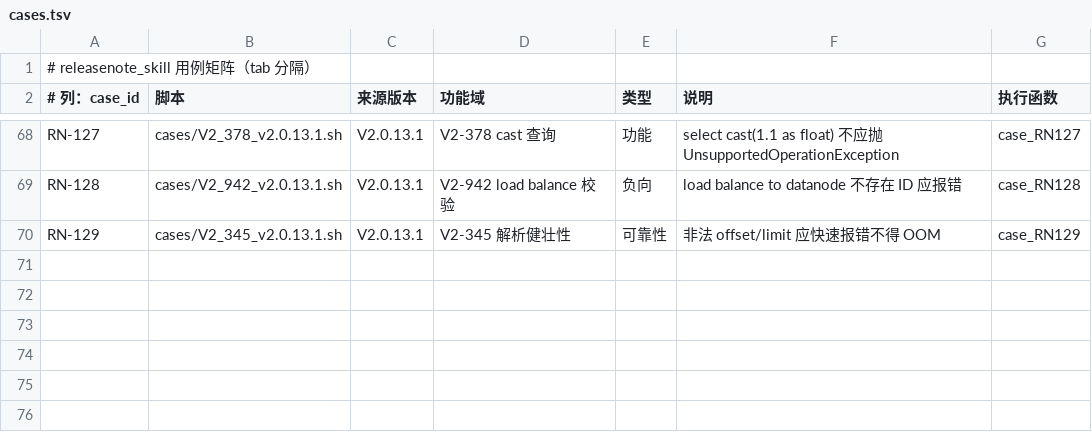
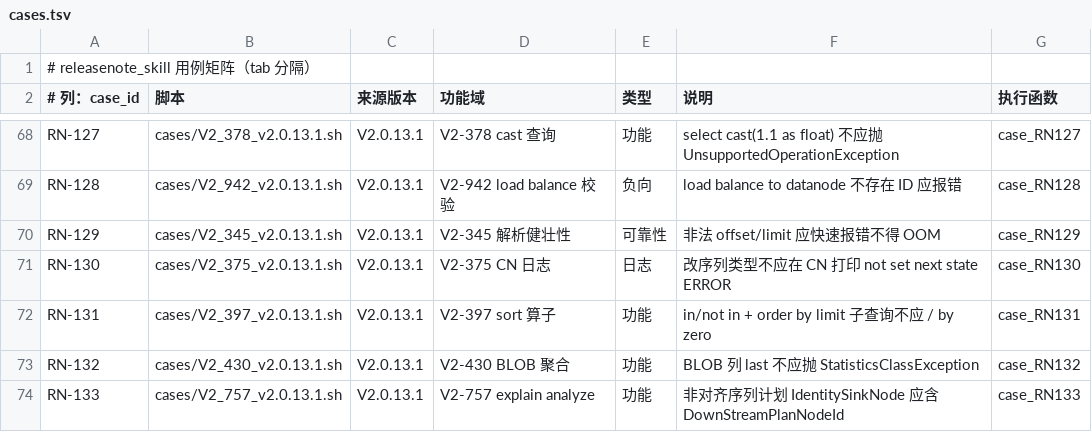
Before and after one commit to liuzhen1207/auto_shell_testcase, a TSV file: ai_auto_cases/172_16_2_205/releasenote_skill/cases.tsv, drawn as a sheet; only a part is shown, gaps mark what is left out; the diff names each change by its address in the sheet, - before the commit and + after, or states it on an @@ line.

Commit message:
feat(releasenote_skill): PingCode V2 第二批（V2-375/397/430/757），基线 68 PASS/1 KNOWN/3 SKIP

```diff
--- a/ai_auto_cases/172_16_2_205/releasenote_skill/cases.tsv
+++ b/ai_auto_cases/172_16_2_205/releasenote_skill/cases.tsv
+row 71: RN-130 | cases/V2_375_v2.0.13.1.sh | V2.0.13.1 | V2-375 CN 日志 | 日志 | 改序列类型不应在 CN 打印 not set next state ERROR | case_RN130
+row 72: RN-131 | cases/V2_397_v2.0.13.1.sh | V2.0.13.1 | V2-397 sort 算子 | 功能 | in/not in + order by limit 子查询不应 / by zero | case_RN131
+row 73: RN-132 | cases/V2_430_v2.0.13.1.sh | V2.0.13.1 | V2-430 BLOB 聚合 | 功能 | BLOB 列 last 不应抛 StatisticsClassException | case_RN132
+row 74: RN-133 | cases/V2_757_v2.0.13.1.sh | V2.0.13.1 | V2-757 explain analyze | 功能 | 非对齐序列计划 IdentitySinkNode 应含 DownStreamPlanNodeId | case_RN133
```
Also changed, not shown: 6 other files.
